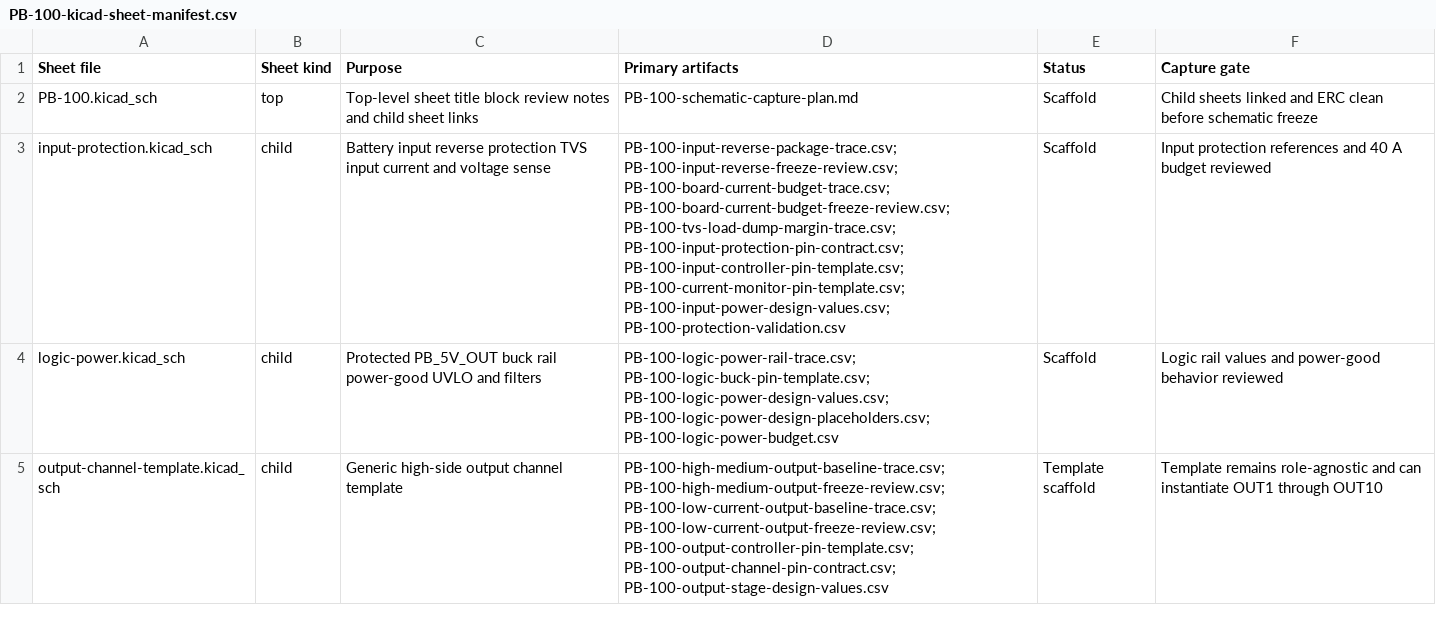
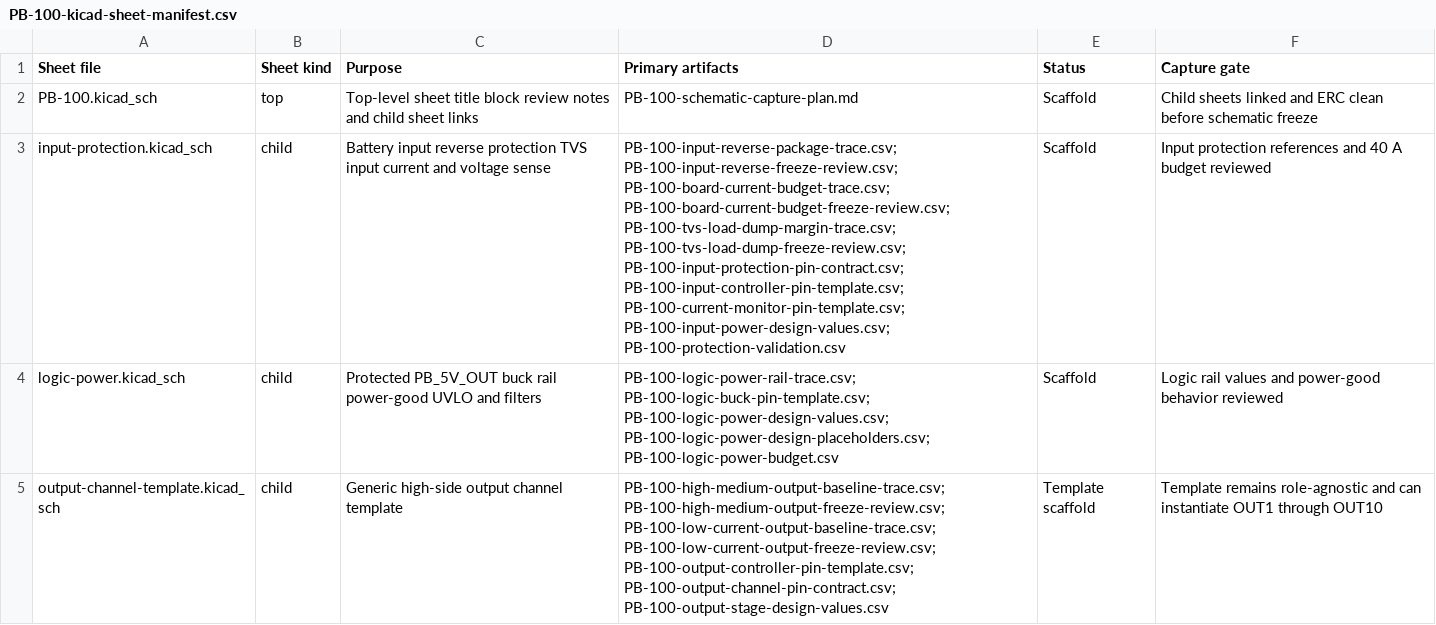
Before and after one commit to avlyubimov/svc-platform, a CSV file: hardware/power-board/PB-100/PB-100-kicad-sheet-manifest.csv, drawn as a sheet; only a part is shown; the diff names each change by its address in the sheet, - before the commit and + after, or states it on an @@ line.

```diff
--- a/hardware/power-board/PB-100/PB-100-kicad-sheet-manifest.csv
+++ b/hardware/power-board/PB-100/PB-100-kicad-sheet-manifest.csv
-D3 (Primary artifacts): …PB-100-board-current-budget-freeze-review.csv; PB-100-tvs-load-dump-margin-trace.csv; PB-100-input-protection-pin-contract.csv; PB-100-input-controller-pin-template.csv;…
+D3 (Primary artifacts): …PB-100-board-current-budget-freeze-review.csv; PB-100-tvs-load-dump-margin-trace.csv; PB-100-tvs-load-dump-freeze-review.csv; PB-100-input-protection-pin-contract.csv; PB-100-input-controller-pin-template.csv;…
```
Also changed, not shown: hardware/power-board/PB-100/PB-100-review-release-manifest.csv, hardware/power-board/PB-100/PB-100-schematic-capture-work-queue.csv, 13 other files.
